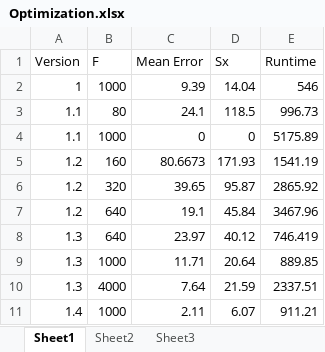
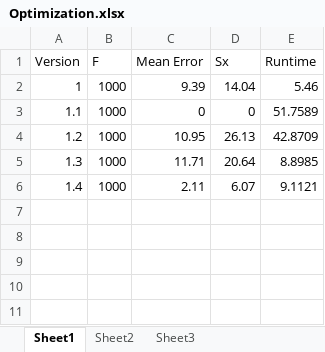
Before and after one commit to louisrosenblum/Avalanche-Detection-Capstone, an Excel workbook: MATLAB Optimization/Optimization.xlsx, sheet Sheet1, drawn as a sheet; values as stored, in another font and other column widths than the file's, no borders; removed rows and columns are numbered as before the commit, all else as after; the diff names each change by its address in the sheet, - before the commit and + after, or states it on an @@ line.

Commit message:
Finished optimization study

```diff
--- a/MATLAB Optimization/Optimization.xlsx (sheet Sheet1)
+++ b/MATLAB Optimization/Optimization.xlsx (sheet Sheet1)
-E2 (Runtime): 546
+E2 (Runtime): 5.46
-row 3: 1.1 | 80 | 24.1 | 118.5 | 996.73
-E3 (Runtime): 5175.89
+E3 (Runtime): 51.7589
-row 5: 1.2 | 160 | 80.6673 | 171.93 | 1541.19
-row 6: 1.2 | 320 | 39.65 | 95.87 | 2865.92
-row 7: 1.2 | 640 | 19.1 | 45.84 | 3467.96
-row 8: 1.3 | 640 | 23.97 | 40.12 | 746.419
+row 4: 1.2 | 1000 | 10.95 | 26.13 | 42.8709
-E5 (Runtime): 889.85
+E5 (Runtime): 8.8985
-row 10: 1.3 | 4000 | 7.64 | 21.59 | 2337.51
-E6 (Runtime): 911.21
+E6 (Runtime): 9.1121
```
Also changed, not shown: 8 other files.
